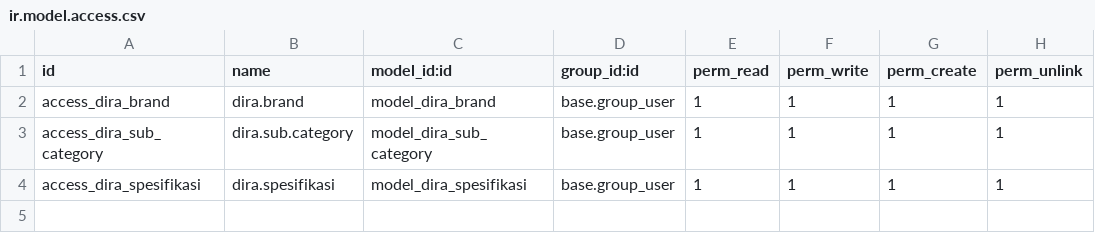
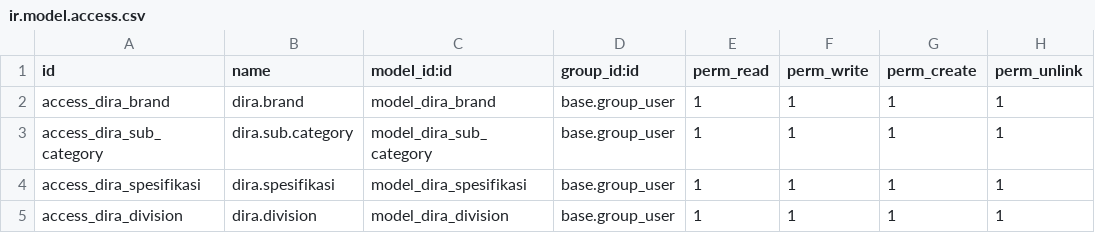
Before and after one commit to clavisdev9-bit/ODOO_STAGING_PT_DIRA, a CSV file: inventory_master/security/ir.model.access.csv, drawn as a sheet.

Commit message:
Add Master Data Division

```diff
--- a/inventory_master/security/ir.model.access.csv
+++ b/inventory_master/security/ir.model.access.csv
@@ -4 +4,2 @@ access_dira_sub_category,dira.sub.category,model_dira_sub_category,base.group_us
 access_dira_spesifikasi,dira.spesifikasi,model_dira_spesifikasi,base.group_user,1,1,1,1
+access_dira_division,dira.division,model_dira_division,base.group_user,1,1,1,1
```
Also changed, not shown: 4 other files.
